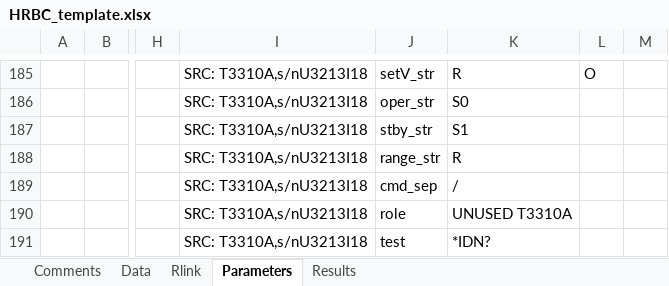
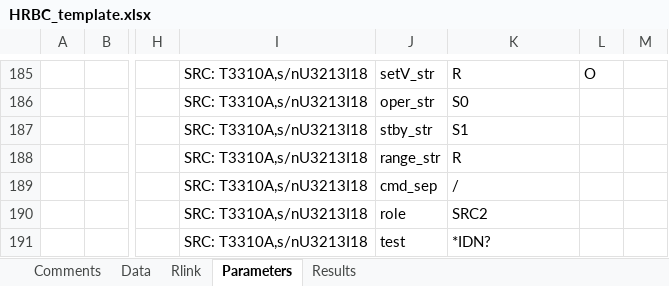
Before and after one commit to tblawson/HRBC, an Excel workbook: HRBC_template.xlsx, sheet Parameters, drawn as a sheet; only a part is shown, gaps mark what is left out; values as stored, in another font and other column widths than the file's, no borders; the diff covers the shown part only; the diff names each change by its address in the sheet, - before the commit and + after, or states it on an @@ line.

Commit message:
Changes to .gitignore and xlsx file
HRBC_template includes Transmille source parameters

```diff
--- a/HRBC_template.xlsx (sheet Parameters)
+++ b/HRBC_template.xlsx (sheet Parameters)
-K190: UNUSED T3310A
+K190: SRC2
```
Also changed, not shown: 7 edited cells elsewhere in this sheet, sheet Data, 1 other file.
